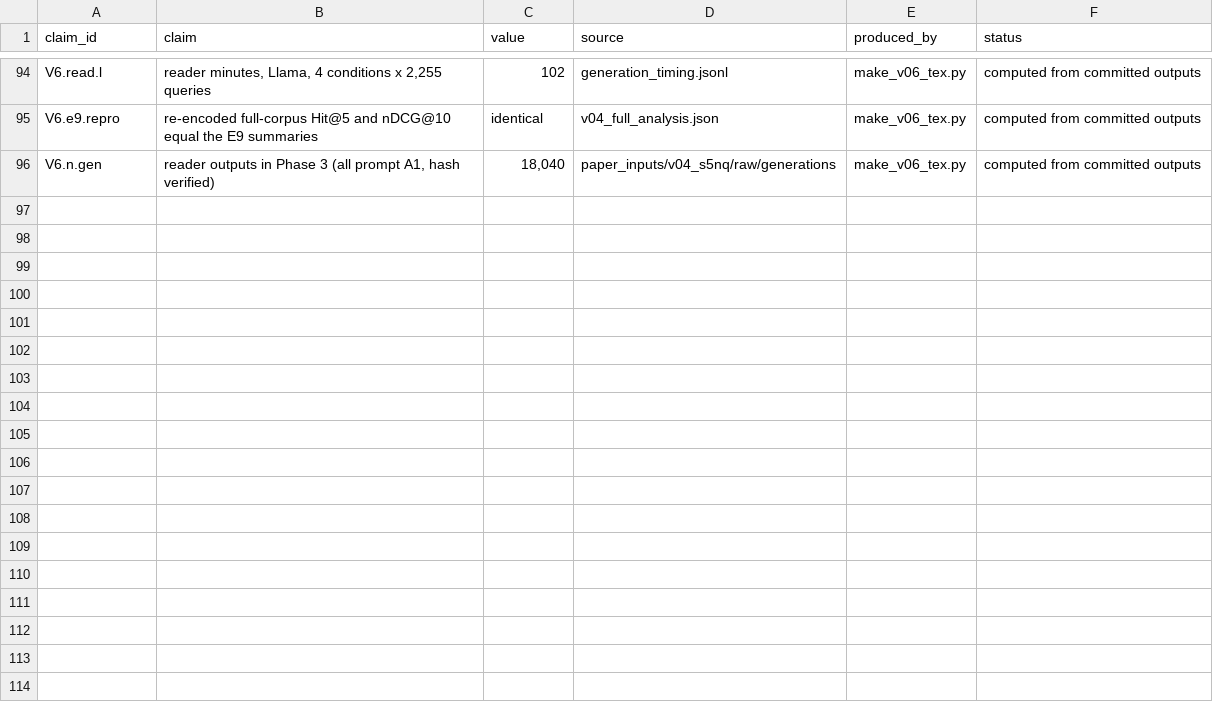
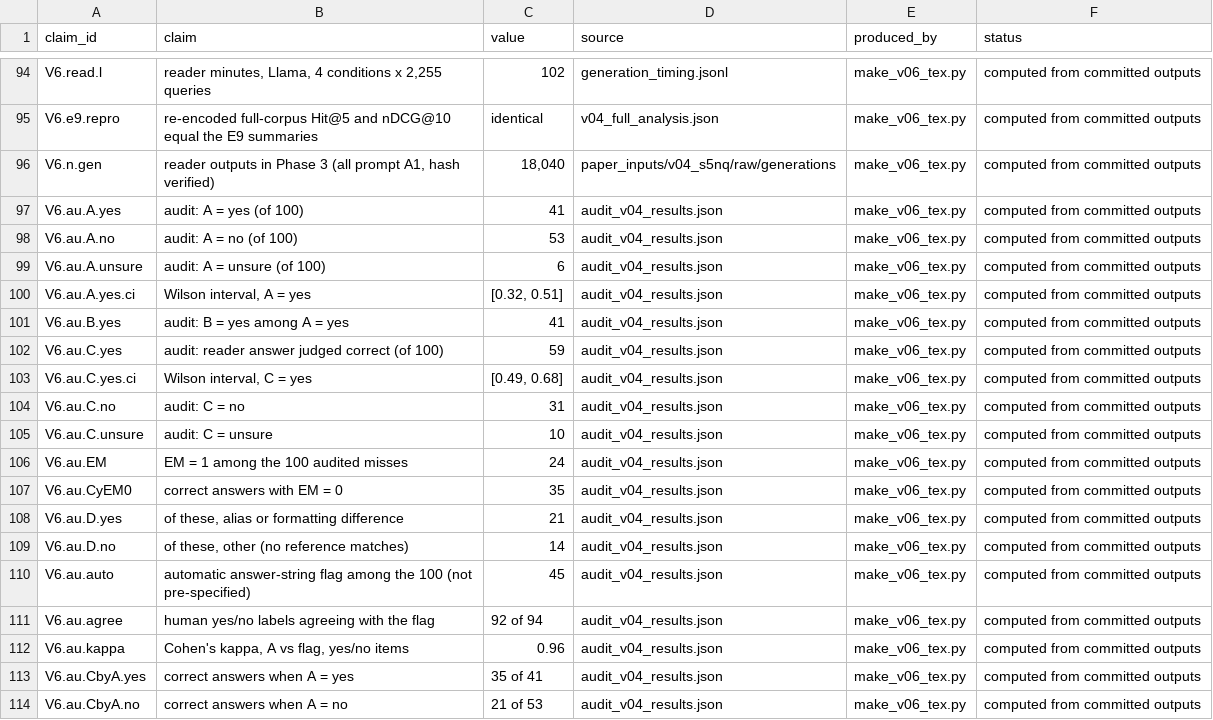
Before and after one commit to adeelcheena791/rag-embed-transfer, a CSV file: manuscript_ipm/revision_v04/outputs/evidence_ledger_v06_additions.csv, drawn as a sheet; only a part is shown, gaps mark what is left out.

Commit message:
v0.6: human audit of 100 misses (author labels) — results, Table humanaudit, text, records

```diff
--- a/manuscript_ipm/revision_v04/outputs/evidence_ledger_v06_additions.csv
+++ b/manuscript_ipm/revision_v04/outputs/evidence_ledger_v06_additions.csv
@@ -96 +96,19 @@ V6.e9.repro,re-encoded full-corpus Hit@5 and nDCG@10 equal the E9 summaries,iden
 V6.n.gen,"reader outputs in Phase 3 (all prompt A1, hash verified)","18,040",paper_inputs/v04_s5nq/raw/generations,make_v06_tex.py,computed from committed outputs
+V6.au.A.yes,audit: A = yes (of 100),41,audit_v04_results.json,make_v06_tex.py,computed from committed outputs
+V6.au.A.no,audit: A = no (of 100),53,audit_v04_results.json,make_v06_tex.py,computed from committed outputs
+V6.au.A.unsure,audit: A = unsure (of 100),6,audit_v04_results.json,make_v06_tex.py,computed from committed outputs
+V6.au.A.yes.ci,"Wilson interval, A = yes","[0.32, 0.51]",audit_v04_results.json,make_v06_tex.py,computed from committed outputs
+V6.au.B.yes,audit: B = yes among A = yes,41,audit_v04_results.json,make_v06_tex.py,computed from committed outputs
+V6.au.C.yes,audit: reader answer judged correct (of 100),59,audit_v04_results.json,make_v06_tex.py,computed from committed outputs
+V6.au.C.yes.ci,"Wilson interval, C = yes","[0.49, 0.68]",audit_v04_results.json,make_v06_tex.py,computed from committed outputs
+V6.au.C.no,audit: C = no,31,audit_v04_results.json,make_v06_tex.py,computed from committed outputs
+V6.au.C.unsure,audit: C = unsure,10,audit_v04_results.json,make_v06_tex.py,computed from committed outputs
+V6.au.EM,EM = 1 among the 100 audited misses,24,audit_v04_results.json,make_v06_tex.py,computed from committed outputs
+V6.au.CyEM0,correct answers with EM = 0,35,audit_v04_results.json,make_v06_tex.py,computed from committed outputs
+V6.au.D.yes,"of these, alias or formatting difference",21,audit_v04_results.json,make_v06_tex.py,computed from committed outputs
+V6.au.D.no,"of these, other (no reference matches)",14,audit_v04_results.json,make_v06_tex.py,computed from committed outputs
+V6.au.auto,automatic answer-string flag among the 100 (not pre-specified),45,audit_v04_results.json,make_v06_tex.py,computed from committed outputs
+V6.au.agree,human yes/no labels agreeing with the flag,92 of 94,audit_v04_results.json,make_v06_tex.py,computed from committed outputs
+V6.au.kappa,"Cohen's kappa, A vs flag, yes/no items",0.96,audit_v04_results.json,make_v06_tex.py,computed from committed outputs
+V6.au.CbyA.yes,correct answers when A = yes,35 of 41,audit_v04_results.json,make_v06_tex.py,computed from committed outputs
+V6.au.CbyA.no,correct answers when A = no,21 of 53,audit_v04_results.json,make_v06_tex.py,computed from committed outputs
```
Also changed, not shown: manuscript_ipm/revision_v04/claim_evidence_ledger.csv, manuscript_ipm/revision_v04/outputs/numerical_consistency_report.csv, 28 other files.
